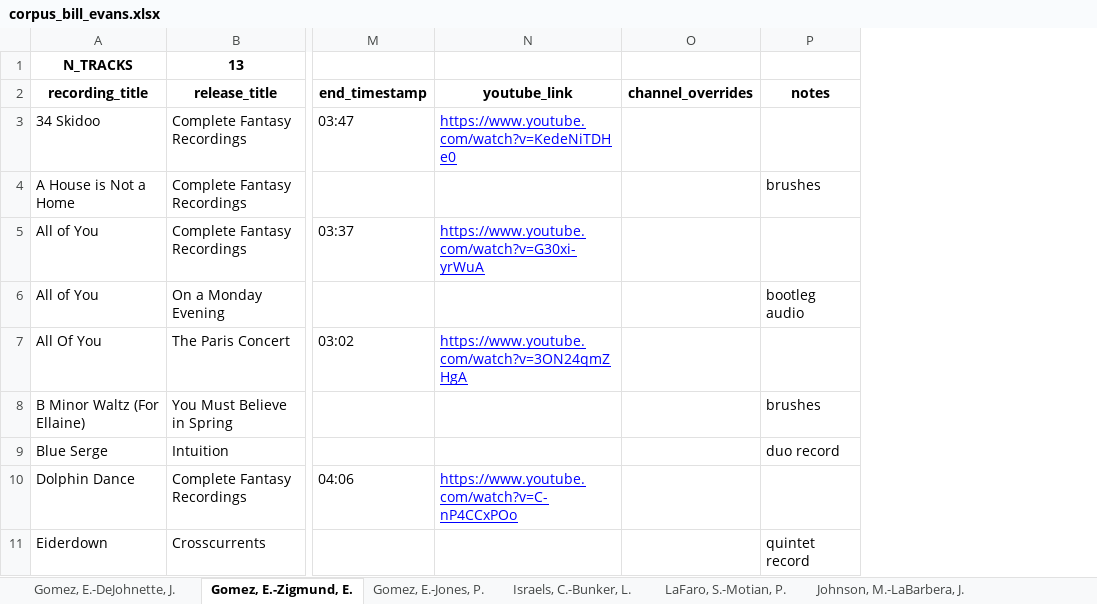
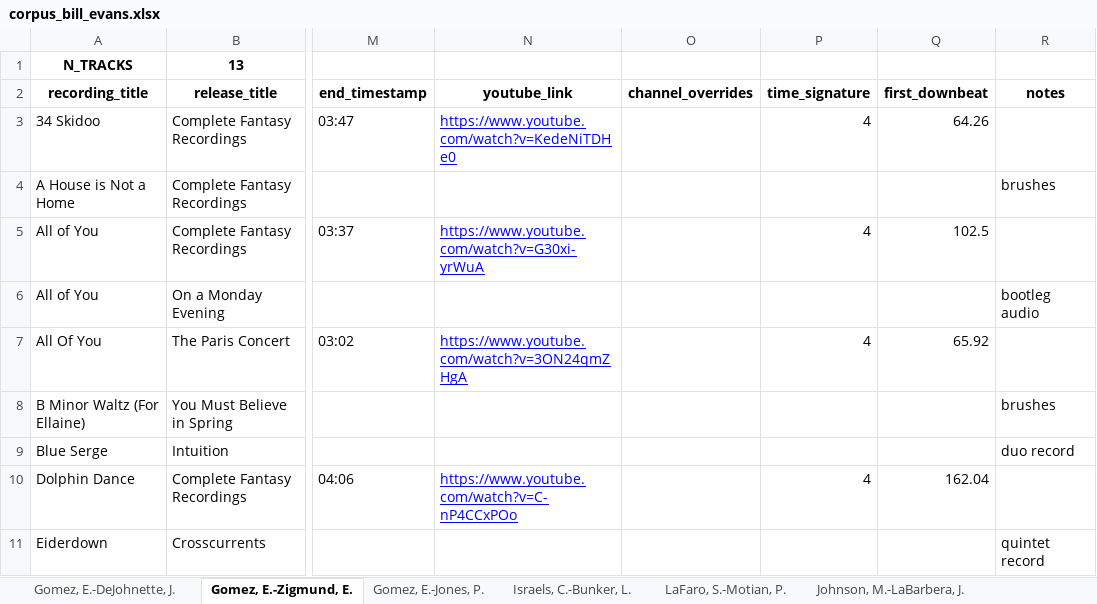
Before and after one commit to HuwCheston/Jazz-Trio-Database, an Excel workbook: references/corpus_bill_evans.xlsx, sheet Gomez, E.-Zigmund, E., drawn as a sheet; only a part is shown, gaps mark what is left out; values as stored, in another font and other column widths than the file's, no borders; charts and pictures and conditional formats not drawn; the diff names each change by its address in the sheet, - before the commit and + after, or states it on an @@ line.

Commit message:
Updated corpus sheets to include downbeats + time sigs (thanks Tessa!)

```diff
--- a/references/corpus_bill_evans.xlsx (sheet Gomez, E.-Zigmund, E.)
+++ b/references/corpus_bill_evans.xlsx (sheet Gomez, E.-Zigmund, E.)
+column P (time_signature), rows 3-10: 4 |  | 4 |  | 4 |  |  | 4
+column Q (first_downbeat), rows 3-10: 64.26 |  | 102.5 |  | 65.92 |  |  | 162.04
```
Also changed, not shown: sheet LaFaro, S.-Motian, P., sheet Gomez, E.-Morell, M., sheet Johnson, M.-LaBarbera, J., sheet Gomez, E.-DeJohnette, J., sheet Gomez, E.-Jones, P., sheet Israels, C.-Bunker, L., charts or pictures, references/corpus_chronology.xlsx.
